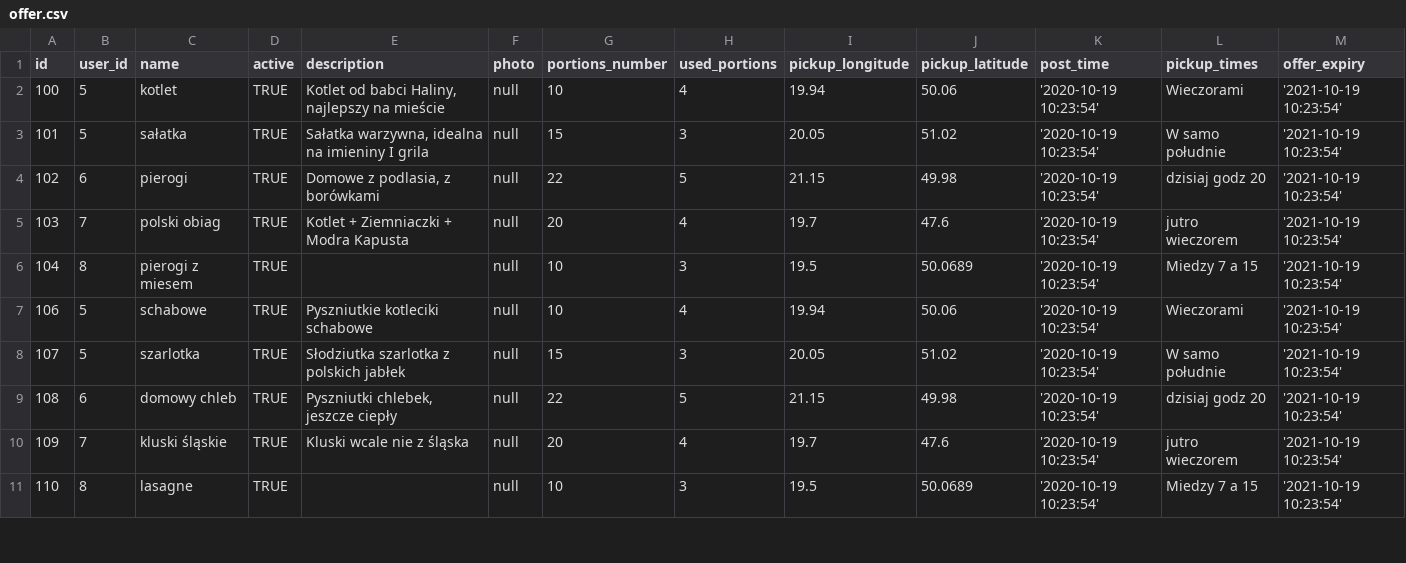
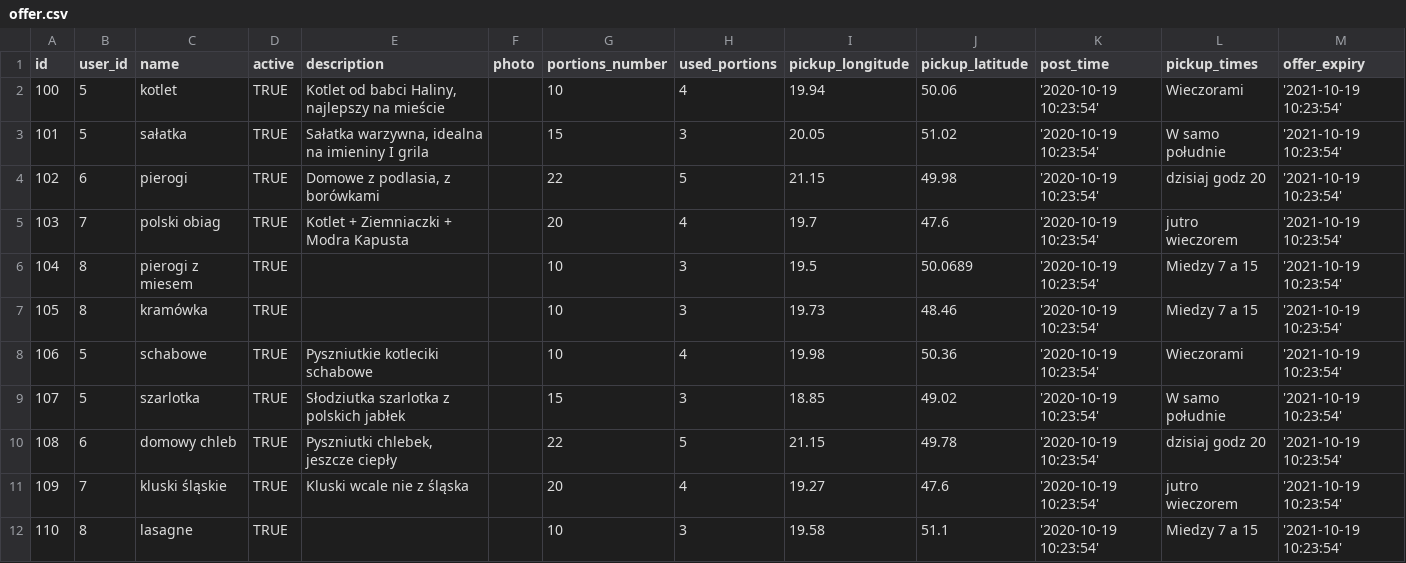
Before and after one commit to jasiekg25/foodsharing, a CSV file: app_dev/offer.csv, drawn as a sheet; only a part is shown; the diff covers the shown part only.

Commit message:
add offer tags

```diff
--- a/app_dev/offer.csv
+++ b/app_dev/offer.csv
@@ -1,11 +1,12 @@
 id,user_id,name,active,description,photo,portions_number,used_portions,pickup_longitude,pickup_latitude,post_time,pickup_times,offer_expiry
-100,5,kotlet,TRUE,"Kotlet od babci Haliny, najlepszy na mieście",null,10,4,19.94,50.06,'2020-10-19 10:23:54',Wieczorami,'2021-10-19 10:23:54'
-101,5,sałatka,TRUE,"Sałatka warzywna, idealna na imieniny I grila",null,15,3,20.05,51.02,'2020-10-19 10:23:54',W samo południe,'2021-10-19 10:23:54'
-102,6,pierogi,TRUE,"Domowe z podlasia, z borówkami",null,22,5,21.15,49.98,'2020-10-19 10:23:54',dzisiaj godz 20,'2021-10-19 10:23:54'
-103,7,polski obiag,TRUE,Kotlet + Ziemniaczki + Modra Kapusta,null,20,4,19.7,47.6,'2020-10-19 10:23:54',jutro wieczorem,'2021-10-19 10:23:54'
-104,8,pierogi z miesem,TRUE,,null,10,3,19.5,50.0689,'2020-10-19 10:23:54',Miedzy 7 a 15,'2021-10-19 10:23:54'
-106,5,schabowe,TRUE,"Pyszniutkie kotleciki schabowe",null,10,4,19.94,50.06,'2020-10-19 10:23:54',Wieczorami,'2021-10-19 10:23:54'
-107,5,szarlotka,TRUE,"Słodziutka szarlotka z polskich jabłek",null,15,3,20.05,51.02,'2020-10-19 10:23:54',W samo południe,'2021-10-19 10:23:54'
-108,6,domowy chleb,TRUE,"Pyszniutki chlebek, jeszcze ciepły",null,22,5,21.15,49.98,'2020-10-19 10:23:54',dzisiaj godz 20,'2021-10-19 10:23:54'
-109,7,kluski śląskie,TRUE,"Kluski wcale nie z śląska",null,20,4,19.7,47.6,'2020-10-19 10:23:54',jutro wieczorem,'2021-10-19 10:23:54'
-110,8,lasagne,TRUE,,null,10,3,19.5,50.0689,'2020-10-19 10:23:54',Miedzy 7 a 15,'2021-10-19 10:23:54'
+100,5,kotlet,TRUE,"Kotlet od babci Haliny, najlepszy na mieście",,10,4,19.94,50.06,'2020-10-19 10:23:54',Wieczorami,'2021-10-19 10:23:54'
+101,5,sałatka,TRUE,"Sałatka warzywna, idealna na imieniny I grila",,15,3,20.05,51.02,'2020-10-19 10:23:54',W samo południe,'2021-10-19 10:23:54'
+102,6,pierogi,TRUE,"Domowe z podlasia, z borówkami",,22,5,21.15,49.98,'2020-10-19 10:23:54',dzisiaj godz 20,'2021-10-19 10:23:54'
+103,7,polski obiag,TRUE,Kotlet + Ziemniaczki + Modra Kapusta,,20,4,19.7,47.6,'2020-10-19 10:23:54',jutro wieczorem,'2021-10-19 10:23:54'
+104,8,pierogi z miesem,TRUE,,,10,3,19.5,50.0689,'2020-10-19 10:23:54',Miedzy 7 a 15,'2021-10-19 10:23:54'
+105,8,kramówka,TRUE,,,10,3,19.73,48.46,'2020-10-19 10:23:54',Miedzy 7 a 15,'2021-10-19 10:23:54'
+106,5,schabowe,TRUE,"Pyszniutkie kotleciki schabowe",,10,4,19.98,50.36,'2020-10-19 10:23:54',Wieczorami,'2021-10-19 10:23:54'
+107,5,szarlotka,TRUE,"Słodziutka szarlotka z polskich jabłek",,15,3,18.85,49.02,'2020-10-19 10:23:54',W samo południe,'2021-10-19 10:23:54'
+108,6,domowy chleb,TRUE,"Pyszniutki chlebek, jeszcze ciepły",,22,5,21.15,49.78,'2020-10-19 10:23:54',dzisiaj godz 20,'2021-10-19 10:23:54'
+109,7,kluski śląskie,TRUE,"Kluski wcale nie z śląska",,20,4,19.27,47.6,'2020-10-19 10:23:54',jutro wieczorem,'2021-10-19 10:23:54'
+110,8,lasagne,TRUE,,,10,3,19.58,51.1,'2020-10-19 10:23:54',Miedzy 7 a 15,'2021-10-19 10:23:54'
```
Also changed, not shown: 91 edited cells elsewhere in this file, app_dev/offers_tags.csv.
